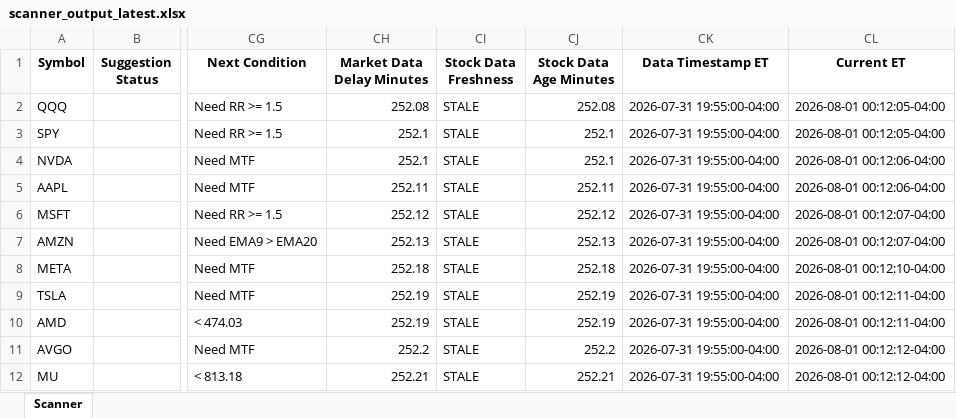
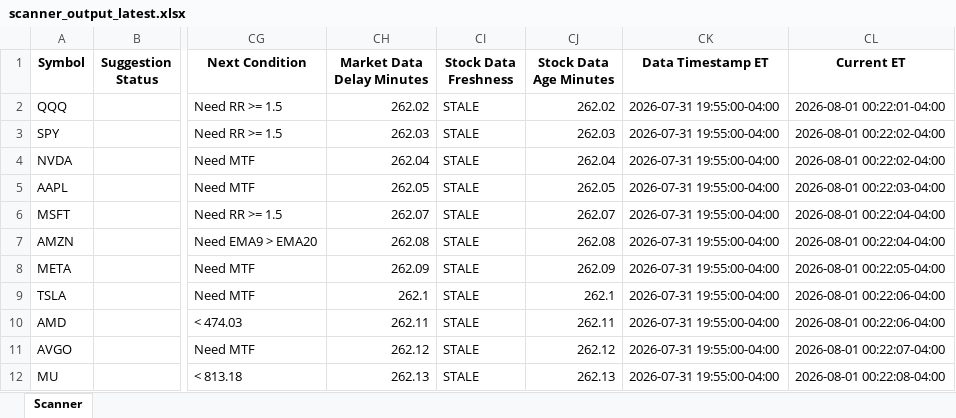
Before and after one commit to rshindhur-commits/Dravya-Edge, an Excel workbook: data/live/scanner_output_latest.xlsx, sheet Scanner, drawn as a sheet; only a part is shown, gaps mark what is left out; values as stored, in another font and other column widths than the file's, no borders; the diff covers the shown part only; the diff names each change by its address in the sheet, - before the commit and + after, or states it on an @@ line.

```diff
--- a/data/live/scanner_output_latest.xlsx (sheet Scanner)
+++ b/data/live/scanner_output_latest.xlsx (sheet Scanner)
-CH2 (Market Data Delay Minutes): 252.08
+CH2 (Market Data Delay Minutes): 262.02
-CJ2 (Stock Data Age Minutes): 252.08
+CJ2 (Stock Data Age Minutes): 262.02
-CL2 (Current ET): 2026-08-01 00:12:05-04:00
+CL2 (Current ET): 2026-08-01 00:22:01-04:00
-CH3 (Market Data Delay Minutes): 252.1
+CH3 (Market Data Delay Minutes): 262.03
-CJ3 (Stock Data Age Minutes): 252.1
+CJ3 (Stock Data Age Minutes): 262.03
-CL3 (Current ET): 2026-08-01 00:12:05-04:00
+CL3 (Current ET): 2026-08-01 00:22:02-04:00
-CH4 (Market Data Delay Minutes): 252.1
+CH4 (Market Data Delay Minutes): 262.04
-CJ4 (Stock Data Age Minutes): 252.1
+CJ4 (Stock Data Age Minutes): 262.04
-CL4 (Current ET): 2026-08-01 00:12:06-04:00
+CL4 (Current ET): 2026-08-01 00:22:02-04:00
-CH5 (Market Data Delay Minutes): 252.11
+CH5 (Market Data Delay Minutes): 262.05
-CJ5 (Stock Data Age Minutes): 252.11
+CJ5 (Stock Data Age Minutes): 262.05
-CL5 (Current ET): 2026-08-01 00:12:06-04:00
+CL5 (Current ET): 2026-08-01 00:22:03-04:00
-CH6 (Market Data Delay Minutes): 252.12
+CH6 (Market Data Delay Minutes): 262.07
-CJ6 (Stock Data Age Minutes): 252.12
+CJ6 (Stock Data Age Minutes): 262.07
-CL6:CL7 (Current ET): 2026-08-01 00:12:07-04:00
+CL6:CL7 (Current ET): 2026-08-01 00:22:04-04:00
-CH7 (Market Data Delay Minutes): 252.13
+CH7 (Market Data Delay Minutes): 262.08
-CJ7 (Stock Data Age Minutes): 252.13
+CJ7 (Stock Data Age Minutes): 262.08
-CH8 (Market Data Delay Minutes): 252.18
+CH8 (Market Data Delay Minutes): 262.09
-CJ8 (Stock Data Age Minutes): 252.18
+CJ8 (Stock Data Age Minutes): 262.09
-CL8 (Current ET): 2026-08-01 00:12:10-04:00
+CL8 (Current ET): 2026-08-01 00:22:05-04:00
-CH9 (Market Data Delay Minutes): 252.19
+CH9 (Market Data Delay Minutes): 262.1
-CJ9 (Stock Data Age Minutes): 252.19
+CJ9 (Stock Data Age Minutes): 262.1
-CL9:CL10 (Current ET): 2026-08-01 00:12:11-04:00
+CL9:CL10 (Current ET): 2026-08-01 00:22:06-04:00
-CH10 (Market Data Delay Minutes): 252.19
+CH10 (Market Data Delay Minutes): 262.11
-CJ10 (Stock Data Age Minutes): 252.19
+CJ10 (Stock Data Age Minutes): 262.11
-CH11 (Market Data Delay Minutes): 252.2
+CH11 (Market Data Delay Minutes): 262.12
-CJ11 (Stock Data Age Minutes): 252.2
+CJ11 (Stock Data Age Minutes): 262.12
-CL11 (Current ET): 2026-08-01 00:12:12-04:00
+CL11 (Current ET): 2026-08-01 00:22:07-04:00
-CH12 (Market Data Delay Minutes): 252.21
+CH12 (Market Data Delay Minutes): 262.13
-CJ12 (Stock Data Age Minutes): 252.21
+CJ12 (Stock Data Age Minutes): 262.13
-CL12 (Current ET): 2026-08-01 00:12:12-04:00
+CL12 (Current ET): 2026-08-01 00:22:08-04:00
```
Also changed, not shown: 45 edited cells elsewhere in this sheet, data/daily/2026-08-01/scanner_output_close.xlsx, scanner_output.xlsx, 39 other files.
